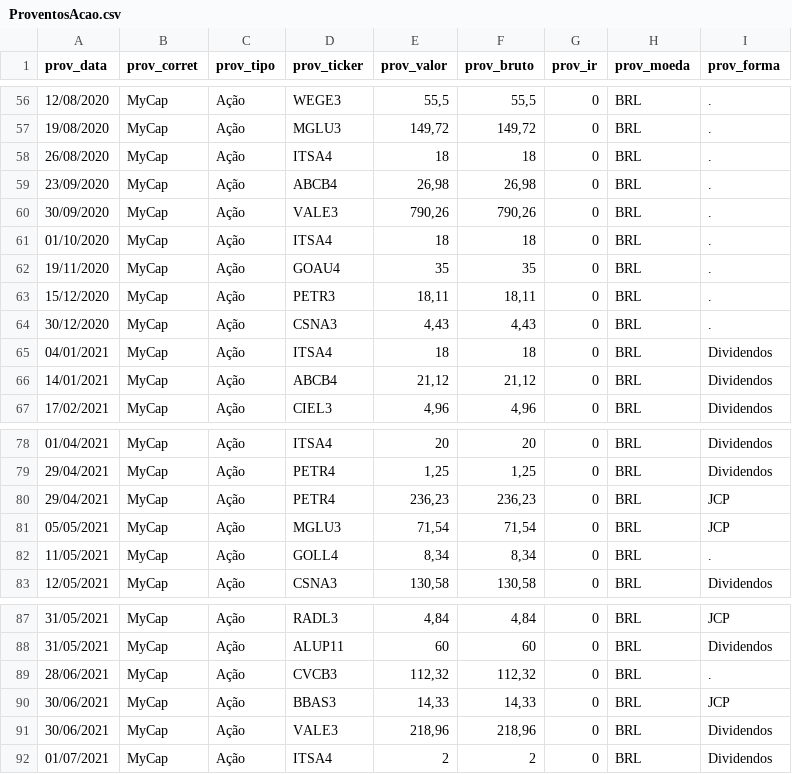
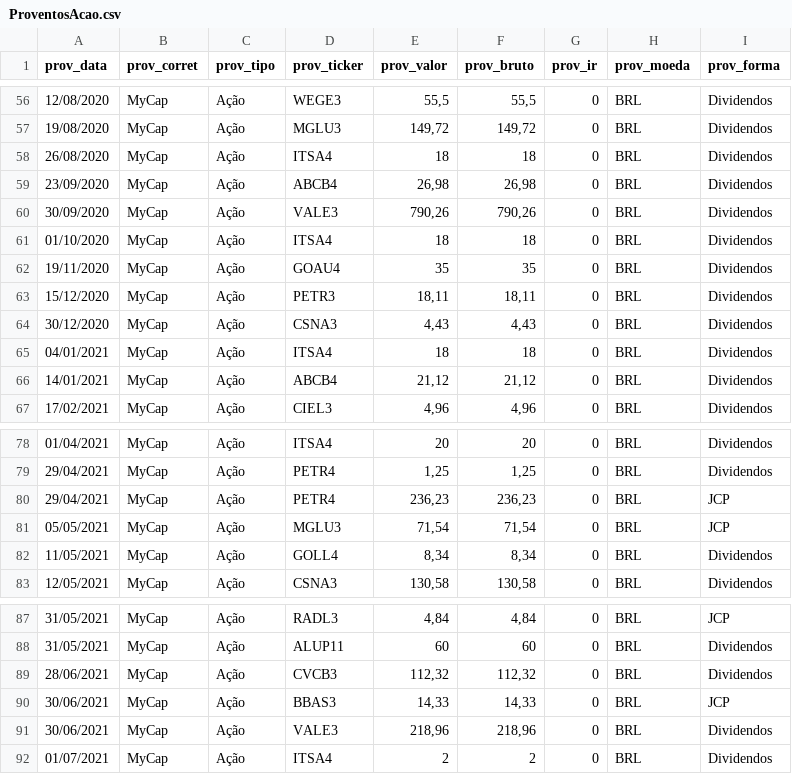
Before and after one commit to renatosts/sql_test, a CSV file: CSV/ProventosAcao.csv, drawn as a sheet; only a part is shown, gaps mark what is left out; the diff covers the shown part only.

```diff
--- a/CSV/ProventosAcao.csv
+++ b/CSV/ProventosAcao.csv
@@ -56,10 +56,10 @@ prov_data;prov_corret;prov_tipo;prov_ticker;prov_valor;prov_bruto;prov_ir;prov_m
-12/08/2020;MyCap;Ação;WEGE3;55,5;55,5;0;BRL;.
-19/08/2020;MyCap;Ação;MGLU3;149,72;149,72;0;BRL;.
-26/08/2020;MyCap;Ação;ITSA4;18;18;0;BRL;.
-23/09/2020;MyCap;Ação;ABCB4;26,98;26,98;0;BRL;.
-30/09/2020;MyCap;Ação;VALE3;790,26;790,26;0;BRL;.
-01/10/2020;MyCap;Ação;ITSA4;18;18;0;BRL;.
-19/11/2020;MyCap;Ação;GOAU4;35;35;0;BRL;.
-15/12/2020;MyCap;Ação;PETR3;18,11;18,11;0;BRL;.
-30/12/2020;MyCap;Ação;CSNA3;4,43;4,43;0;BRL;.
+12/08/2020;MyCap;Ação;WEGE3;55,5;55,5;0;BRL;Dividendos
+19/08/2020;MyCap;Ação;MGLU3;149,72;149,72;0;BRL;Dividendos
+26/08/2020;MyCap;Ação;ITSA4;18;18;0;BRL;Dividendos
+23/09/2020;MyCap;Ação;ABCB4;26,98;26,98;0;BRL;Dividendos
+30/09/2020;MyCap;Ação;VALE3;790,26;790,26;0;BRL;Dividendos
+01/10/2020;MyCap;Ação;ITSA4;18;18;0;BRL;Dividendos
+19/11/2020;MyCap;Ação;GOAU4;35;35;0;BRL;Dividendos
+15/12/2020;MyCap;Ação;PETR3;18,11;18,11;0;BRL;Dividendos
+30/12/2020;MyCap;Ação;CSNA3;4,43;4,43;0;BRL;Dividendos
 04/01/2021;MyCap;Ação;ITSA4;18;18;0;BRL;Dividendos
@@ -81,3 +81,3 @@ prov_data;prov_corret;prov_tipo;prov_ticker;prov_valor;prov_bruto;prov_ir;prov_m
 05/05/2021;MyCap;Ação;MGLU3;71,54;71,54;0;BRL;JCP
-11/05/2021;MyCap;Ação;GOLL4;8,34;8,34;0;BRL;.
+11/05/2021;MyCap;Ação;GOLL4;8,34;8,34;0;BRL;Dividendos
 12/05/2021;MyCap;Ação;CSNA3;130,58;130,58;0;BRL;Dividendos
@@ -88,3 +88,3 @@ prov_data;prov_corret;prov_tipo;prov_ticker;prov_valor;prov_bruto;prov_ir;prov_m
 31/05/2021;MyCap;Ação;ALUP11;60;60;0;BRL;Dividendos
-28/06/2021;MyCap;Ação;CVCB3;112,32;112,32;0;BRL;.
+28/06/2021;MyCap;Ação;CVCB3;112,32;112,32;0;BRL;Dividendos
 30/06/2021;MyCap;Ação;BBAS3;14,33;14,33;0;BRL;JCP
```
Also changed, not shown: 54 edited cells elsewhere in this file.
